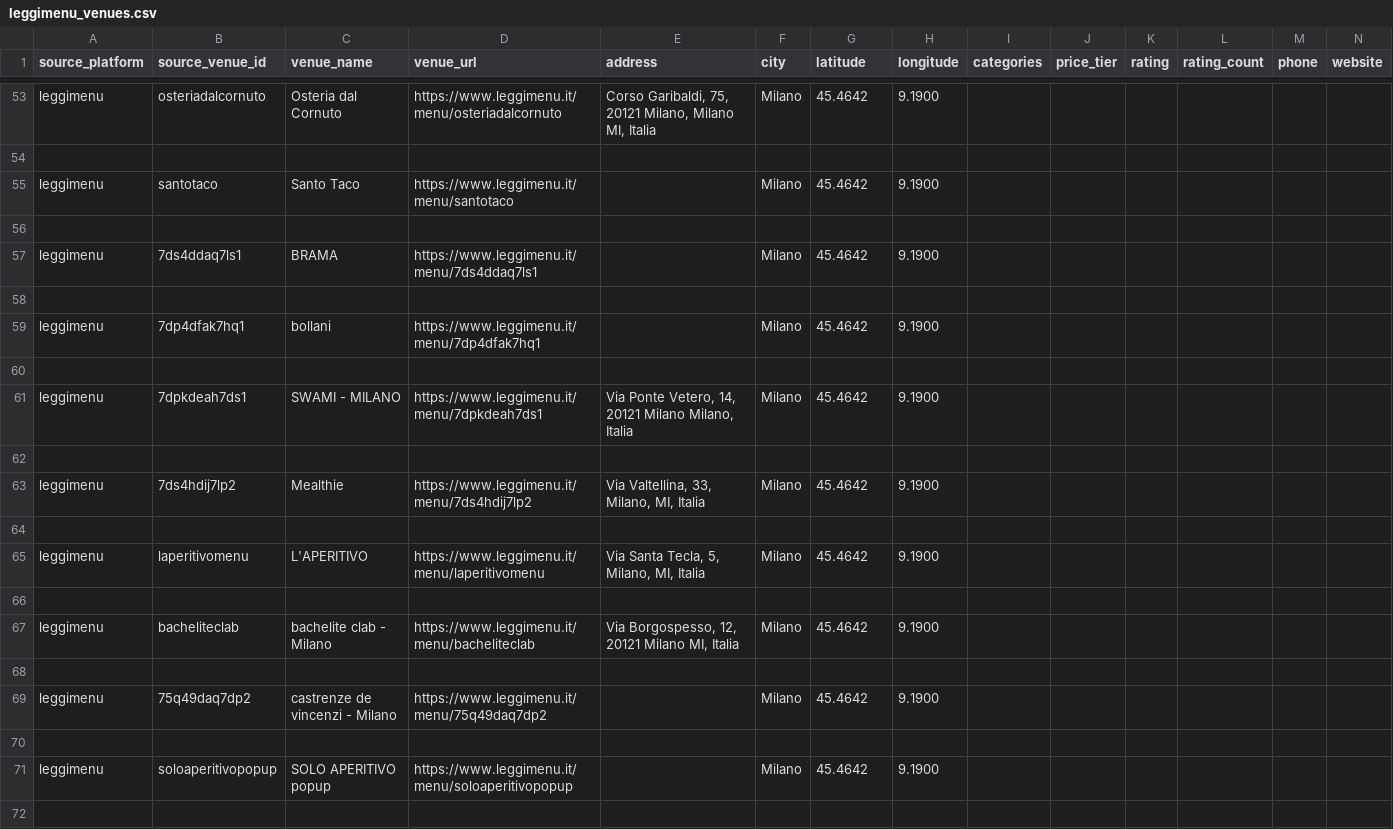
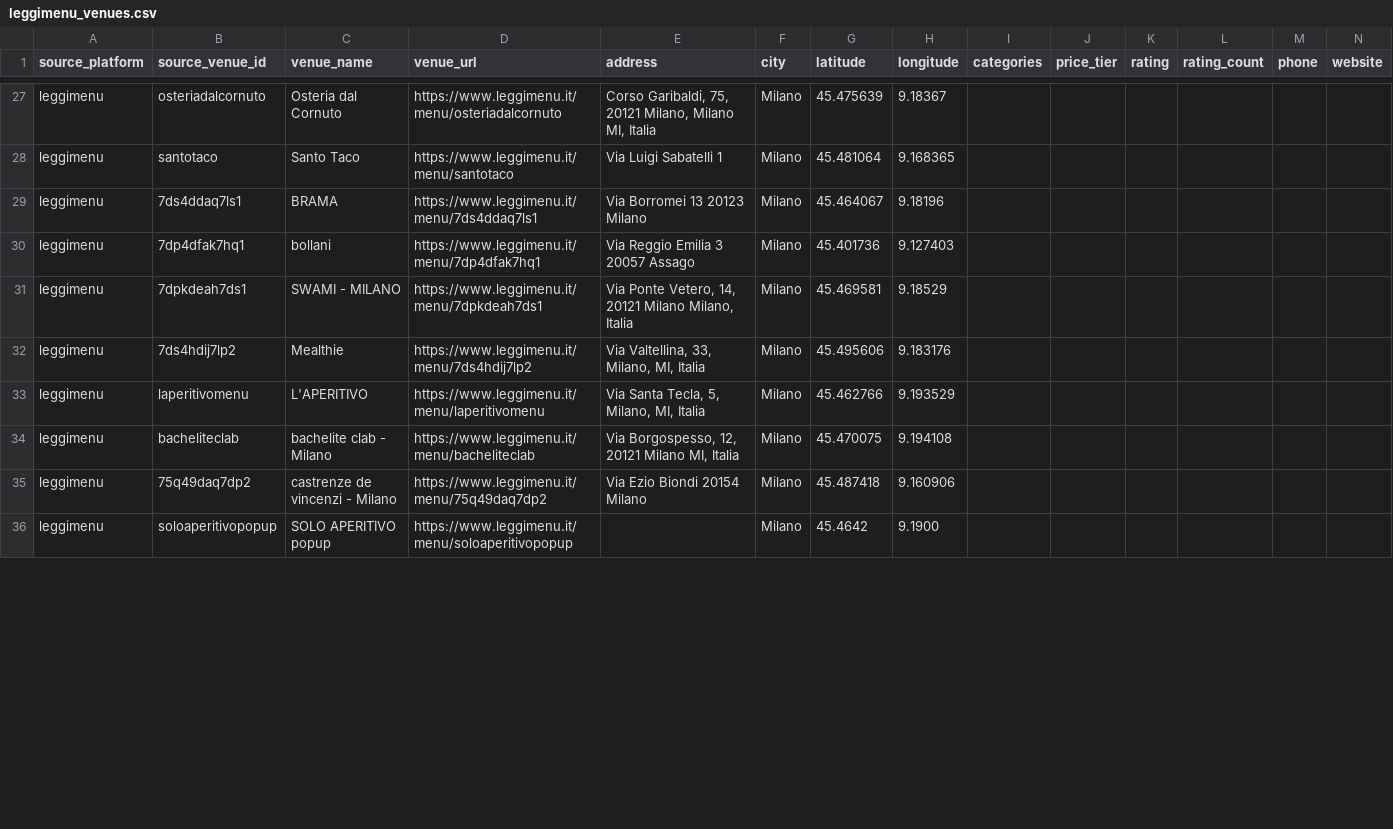
Before and after one commit to mtom123/FindMyDeal, a CSV file: raw_sources/leggimenu_venues.csv, drawn as a sheet; only a part is shown, gaps mark what is left out; removed rows and columns are numbered as before the commit, all else as after; rows hold the shown columns only; the diff covers the shown part only; the diff names each change by its address in the sheet, - before the commit and + after, or states it on an @@ line.

```diff
--- a/raw_sources/leggimenu_venues.csv
+++ b/raw_sources/leggimenu_venues.csv
-G27 (latitude): 45.4642
+G27 (latitude): 45.475639
-H27 (longitude): 9.1900
+H27 (longitude): 9.18367
-row 54: (empty)
-E28 (address): (empty)
+E28 (address): Via Luigi Sabatelli 1
-G28 (latitude): 45.4642
+G28 (latitude): 45.481064
-H28 (longitude): 9.1900
+H28 (longitude): 9.168365
-row 56: (empty)
-E29 (address): (empty)
+E29 (address): Via Borromei 13 20123 Milano
-G29 (latitude): 45.4642
+G29 (latitude): 45.464067
-H29 (longitude): 9.1900
+H29 (longitude): 9.18196
-row 58: (empty)
-E30 (address): (empty)
+E30 (address): Via Reggio Emilia 3 20057 Assago
-G30 (latitude): 45.4642
+G30 (latitude): 45.401736
-H30 (longitude): 9.1900
+H30 (longitude): 9.127403
-row 60: (empty)
-G31 (latitude): 45.4642
+G31 (latitude): 45.469581
-H31 (longitude): 9.1900
+H31 (longitude): 9.18529
-row 62: (empty)
-G32 (latitude): 45.4642
+G32 (latitude): 45.495606
-H32 (longitude): 9.1900
+H32 (longitude): 9.183176
-row 64: (empty)
-G33 (latitude): 45.4642
+G33 (latitude): 45.462766
-H33 (longitude): 9.1900
+H33 (longitude): 9.193529
-row 66: (empty)
-G34 (latitude): 45.4642
+G34 (latitude): 45.470075
-H34 (longitude): 9.1900
+H34 (longitude): 9.194108
-row 68: (empty)
-E35 (address): (empty)
+E35 (address): Via Ezio Biondi 20154 Milano
-G35 (latitude): 45.4642
+G35 (latitude): 45.487418
-H35 (longitude): 9.1900
+H35 (longitude): 9.160906
-row 70: (empty)
-row 72: (empty)
```
Also changed, not shown: 31 removed rows and 44 edited cells elsewhere in this file, 2 other files.
